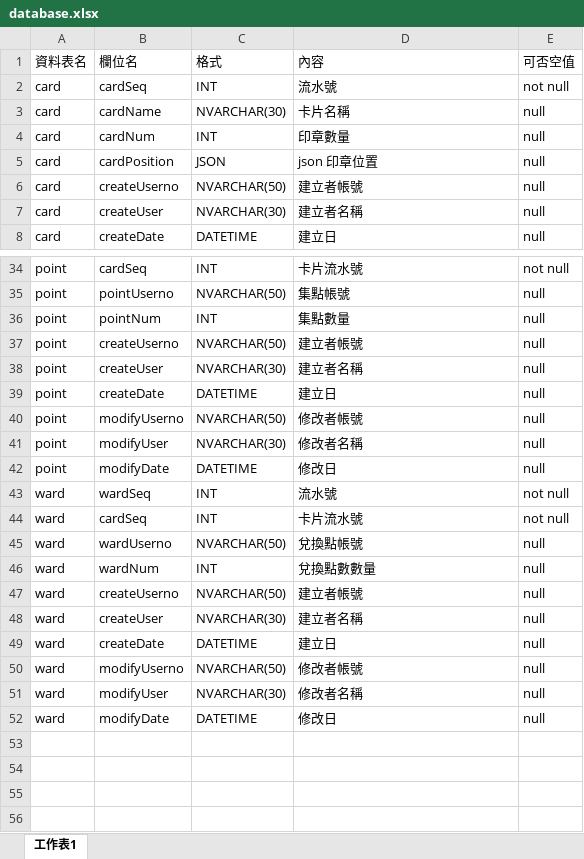
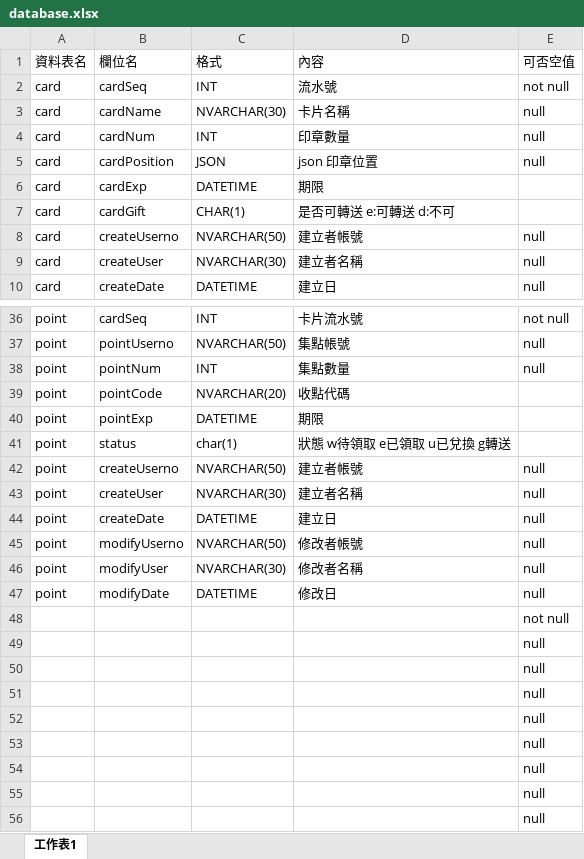
Before and after one commit to firekilin/LineLiffRewardPoints, an Excel workbook: doc/database.xlsx, sheet 工作表1, drawn as a sheet; only a part is shown, gaps mark what is left out; values as stored, in another font and other column widths than the file's, no borders; removed rows and columns are numbered as before the commit, all else as after; the diff names each change by its address in the sheet, - before the commit and + after, or states it on an @@ line.

```diff
--- a/doc/database.xlsx (sheet 工作表1)
+++ b/doc/database.xlsx (sheet 工作表1)
+row 6: card | cardExp | DATETIME | 期限
+row 7: card | cardGift | CHAR(1) | 是否可轉送 e:可轉送 d:不可
+row 39: point | pointCode | NVARCHAR(20) | 收點代碼
+row 40: point | pointExp | DATETIME | 期限
+row 41: point | status | char(1) | 狀態 w待領取 e已領取 u已兌換 g轉送
-row 43: ward | wardSeq | INT | 流水號 | not null
-row 44: ward | cardSeq | INT | 卡片流水號 | not null
-row 45: ward | wardUserno | NVARCHAR(50) | 兌換點帳號 | null
-row 46: ward | wardNum | INT | 兌換點數數量 | null
-row 47: ward | createUserno | NVARCHAR(50) | 建立者帳號 | null
-row 48: ward | createUser | NVARCHAR(30) | 建立者名稱 | null
-row 49: ward | createDate | DATETIME | 建立日 | null
-row 50: ward | modifyUserno | NVARCHAR(50) | 修改者帳號 | null
-row 51: ward | modifyUser | NVARCHAR(30) | 修改者名稱 | null
-row 52: ward | modifyDate | DATETIME | 修改日 | null
+row 48:  |  |  |  | not null
+row 49:  |  |  |  | null
+row 50:  |  |  |  | null
+row 51:  |  |  |  | null
+row 52:  |  |  |  | null
+row 53:  |  |  |  | null
+row 54:  |  |  |  | null
+row 55:  |  |  |  | null
+row 56:  |  |  |  | null
```
Also changed, not shown: 1 other file.
